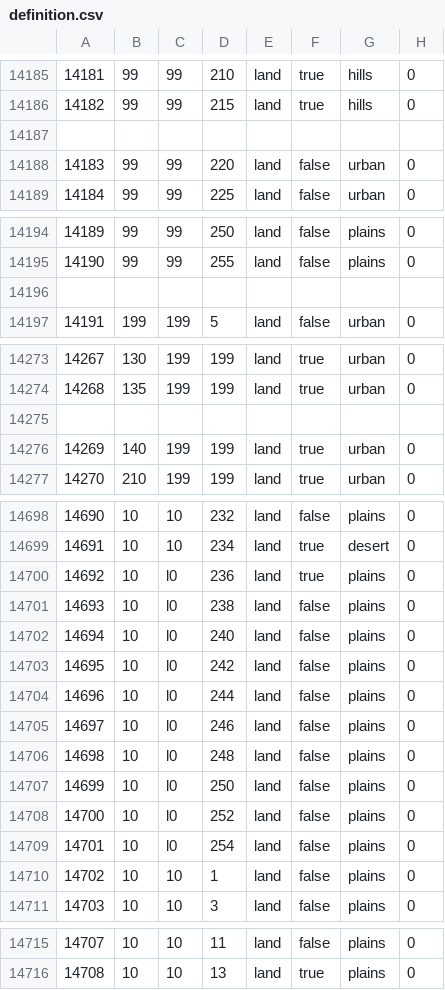
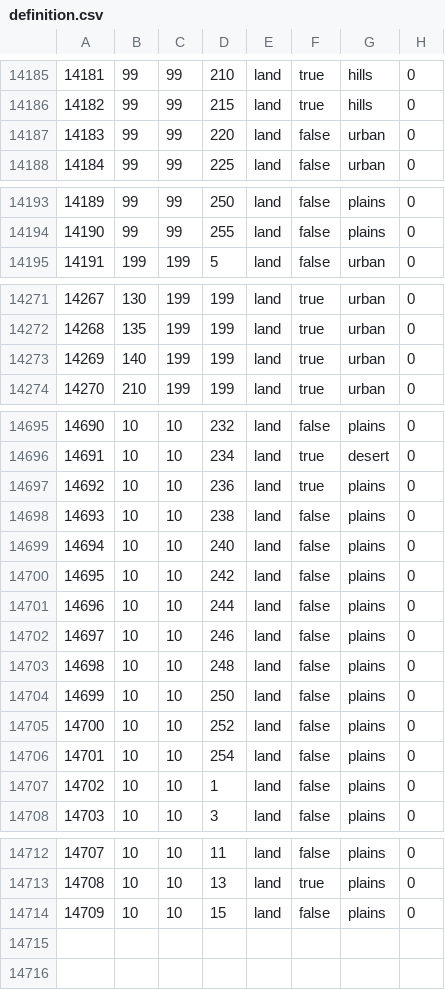
Before and after one commit to alextheobserver2019/ahgoverhaul, a CSV file: map/definition.csv, drawn as a sheet; only a part is shown, gaps mark what is left out.

```diff
--- a/map/definition.csv
+++ b/map/definition.csv
@@ -14186,3 +14186,2 @@
 14182;99;99;215;land;true;hills;0
-
 14183;99;99;220;land;false;urban;0
@@ -14195,3 +14194,2 @@
 14190;99;99;255;land;false;plains;0
-
 14191;199;199;5;land;false;urban;0
@@ -14274,3 +14272,2 @@
 14268;135;199;199;land;true;urban;0
-
 14269;140;199;199;land;true;urban;0
@@ -14699,12 +14696,12 @@
 14691;10;10;234;land;true;desert;0
-14692;10;l0;236;land;true;plains;0
-14693;10;l0;238;land;false;plains;0
-14694;10;l0;240;land;false;plains;0
-14695;10;l0;242;land;false;plains;0
-14696;10;l0;244;land;false;plains;0
-14697;10;l0;246;land;false;plains;0
-14698;10;l0;248;land;false;plains;0
-14699;10;l0;250;land;false;plains;0
-14700;10;l0;252;land;false;plains;0
-14701;10;l0;254;land;false;plains;0
+14692;10;10;236;land;true;plains;0
+14693;10;10;238;land;false;plains;0
+14694;10;10;240;land;false;plains;0
+14695;10;10;242;land;false;plains;0
+14696;10;10;244;land;false;plains;0
+14697;10;10;246;land;false;plains;0
+14698;10;10;248;land;false;plains;0
+14699;10;10;250;land;false;plains;0
+14700;10;10;252;land;false;plains;0
+14701;10;10;254;land;false;plains;0
 14702;10;10;1;land;false;plains;0
@@ -14716 +14713,2 @@
 14708;10;10;13;land;true;plains;0
+14709;10;10;15;land;false;plains;0
```
Also changed, not shown: 24 other files.
